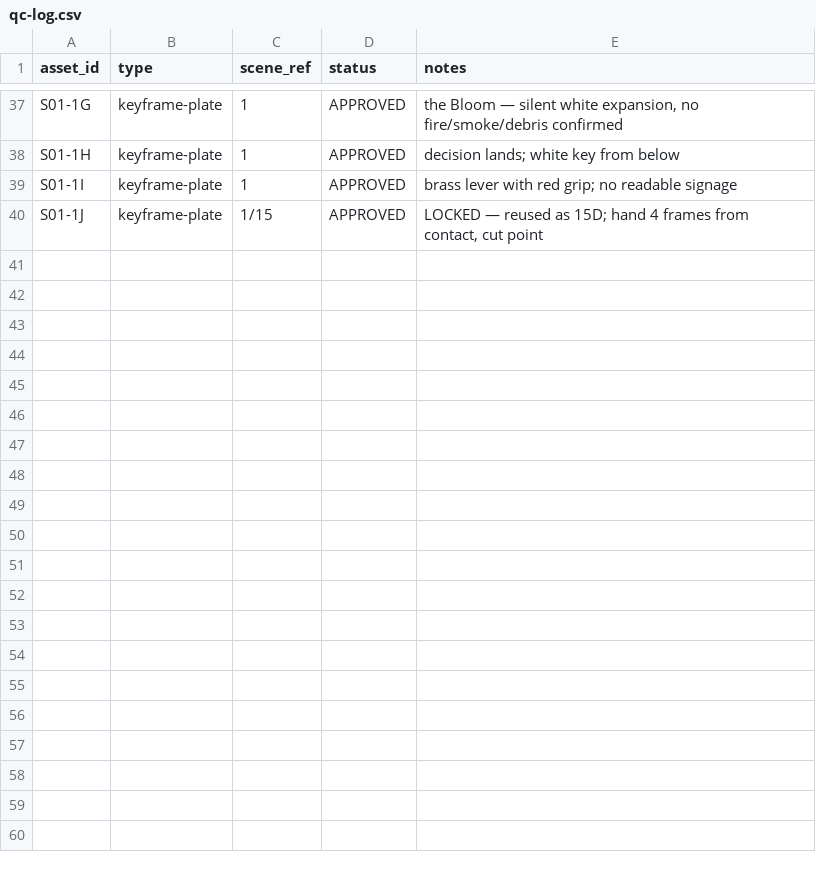
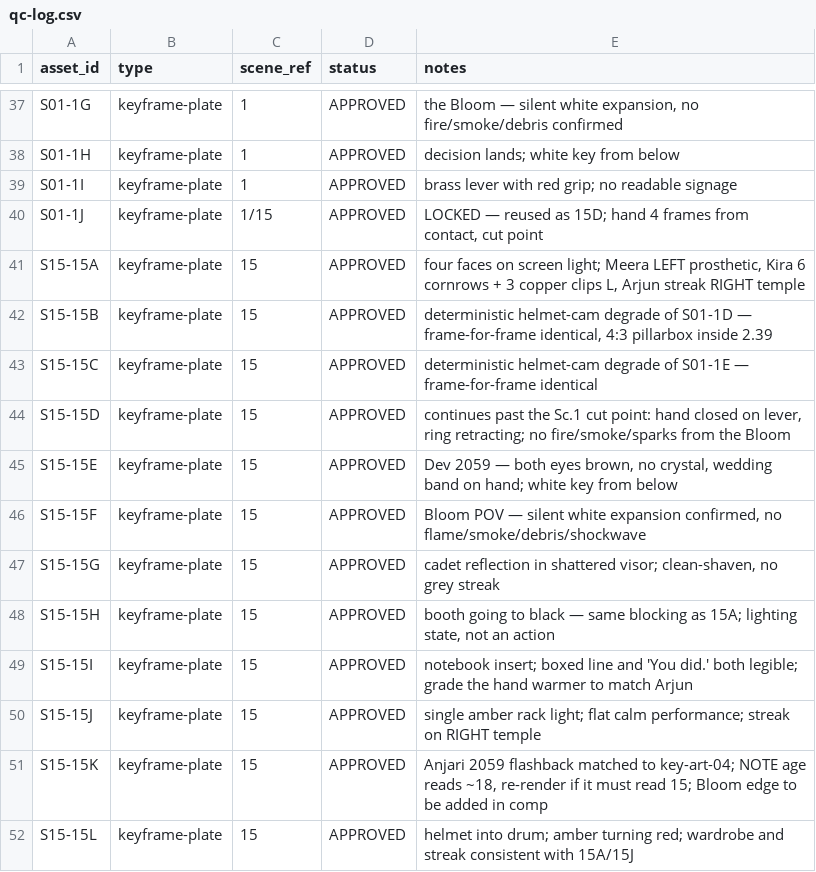
Before and after one commit to vc301105-lab/Open-Generative-AI, a CSV file: docs/the-last-guardian/data/qc-log.csv, drawn as a sheet; only a part is shown, gaps mark what is left out.

Commit message:
Generate Scene 15 keyframe plates: midpoint frame-match complete (22/306)
Co-authored-by: arena-agent <297053741+arena-agent@users.noreply.github.com>

```diff
--- a/docs/the-last-guardian/data/qc-log.csv
+++ b/docs/the-last-guardian/data/qc-log.csv
@@ -40 +40,13 @@ S01-1I,keyframe-plate,1,APPROVED,brass lever with red grip; no readable signage
 S01-1J,keyframe-plate,1/15,APPROVED,"LOCKED — reused as 15D; hand 4 frames from contact, cut point"
+S15-15A,keyframe-plate,15,APPROVED,"four faces on screen light; Meera LEFT prosthetic, Kira 6 cornrows + 3 copper clips L, Arjun streak RIGHT temple"
+S15-15B,keyframe-plate,15,APPROVED,"deterministic helmet-cam degrade of S01-1D — frame-for-frame identical, 4:3 pillarbox inside 2.39"
+S15-15C,keyframe-plate,15,APPROVED,"deterministic helmet-cam degrade of S01-1E — frame-for-frame identical"
+S15-15D,keyframe-plate,15,APPROVED,"continues past the Sc.1 cut point: hand closed on lever, ring retracting; no fire/smoke/sparks from the Bloom"
+S15-15E,keyframe-plate,15,APPROVED,"Dev 2059 — both eyes brown, no crystal, wedding band on hand; white key from below"
+S15-15F,keyframe-plate,15,APPROVED,"Bloom POV — silent white expansion confirmed, no flame/smoke/debris/shockwave"
+S15-15G,keyframe-plate,15,APPROVED,"cadet reflection in shattered visor; clean-shaven, no grey streak"
+S15-15H,keyframe-plate,15,APPROVED,"booth going to black — same blocking as 15A; lighting state, not an action"
+S15-15I,keyframe-plate,15,APPROVED,"notebook insert; boxed line and 'You did.' both legible; grade the hand warmer to match Arjun"
+S15-15J,keyframe-plate,15,APPROVED,"single amber rack light; flat calm performance; streak on RIGHT temple"
+S15-15K,keyframe-plate,15,APPROVED,"Anjari 2059 flashback matched to key-art-04; NOTE age reads ~18, re-render if it must read 15; Bloom edge to be added in comp"
+S15-15L,keyframe-plate,15,APPROVED,"helmet into drum; amber turning red; wardrobe and streak consistent with 15A/15J"
```
Also changed, not shown: 16 other files.
